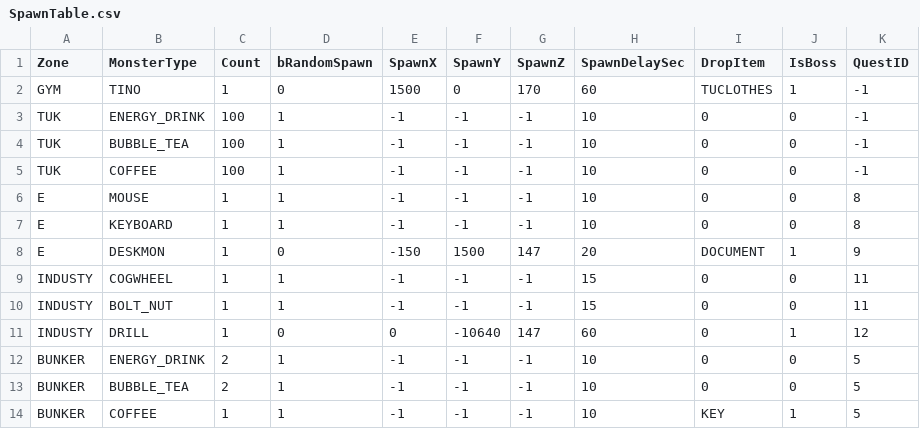
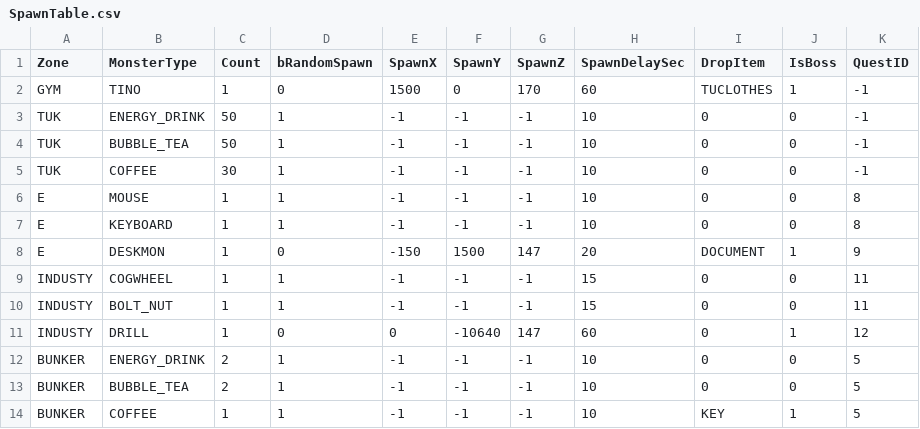
Before and after one commit to sungone/GP2025, a CSV file: GP_Server/DataTable/SpawnTable.csv, drawn as a sheet.

```diff
--- a/GP_Server/DataTable/SpawnTable.csv
+++ b/GP_Server/DataTable/SpawnTable.csv
@@ -2,5 +2,5 @@ Zone,MonsterType,Count,bRandomSpawn,SpawnX,SpawnY,SpawnZ,SpawnDelaySec,DropItem,
 GYM,TINO,1,0,1500,0,170,60,TUCLOTHES,1,-1
-TUK,ENERGY_DRINK,100,1,-1,-1,-1,10,0,0,-1
-TUK,BUBBLE_TEA,100,1,-1,-1,-1,10,0,0,-1
-TUK,COFFEE,100,1,-1,-1,-1,10,0,0,-1
+TUK,ENERGY_DRINK,50,1,-1,-1,-1,10,0,0,-1
+TUK,BUBBLE_TEA,50,1,-1,-1,-1,10,0,0,-1
+TUK,COFFEE,30,1,-1,-1,-1,10,0,0,-1
 E,MOUSE,1,1,-1,-1,-1,10,0,0,8
```
Also changed, not shown: 7 other files.
